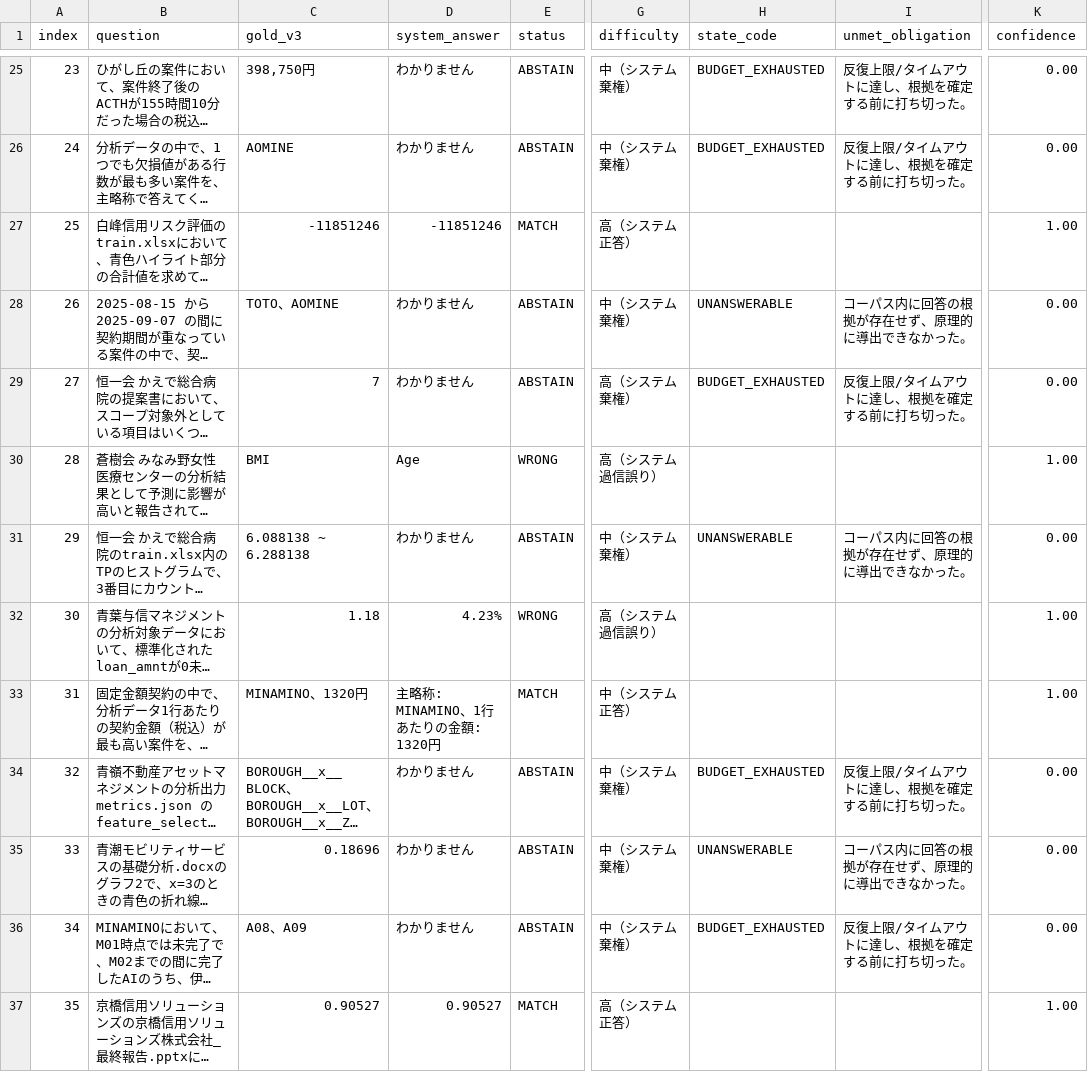
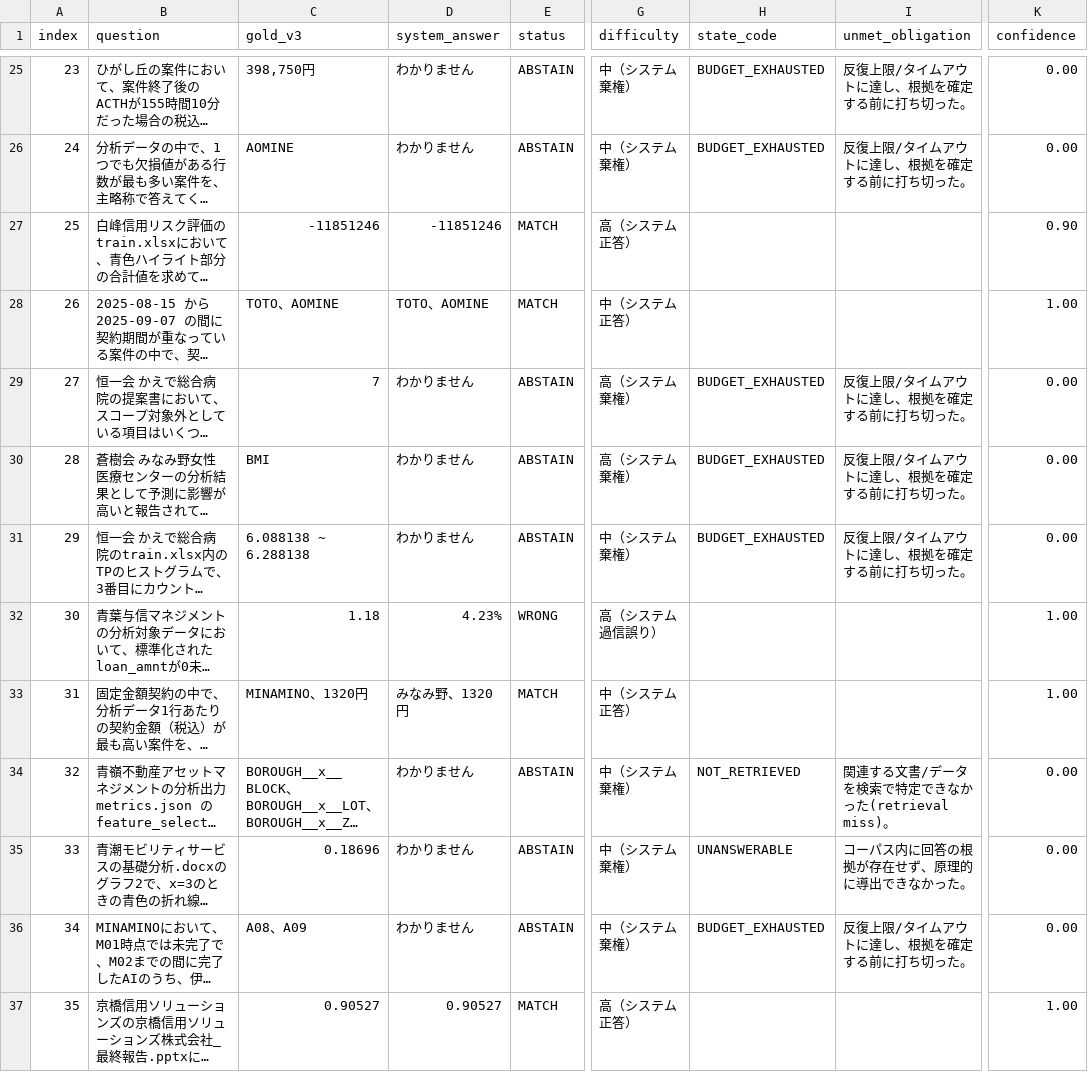
Before and after one commit to sota1111/signate-messy-drive-rag, a CSV file: artifacts/gold_100_review.csv, drawn as a sheet; only a part is shown, gaps mark what is left out; long unchanged cells end in …; the diff covers the shown part only; the diff names each change by its address in the sheet, - before the commit and + after, or states it on an @@ line.

```diff
--- a/artifacts/gold_100_review.csv
+++ b/artifacts/gold_100_review.csv
-K27 (confidence): 1.00
+K27 (confidence): 0.90
-D28 (system_answer): わかりません
+D28 (system_answer): TOTO、AOMINE
-E28 (status): ABSTAIN
+E28 (status): MATCH
-G28 (difficulty): 中（システム棄権）
+G28 (difficulty): 中（システム正答）
-H28 (state_code): UNANSWERABLE
+H28 (state_code): (empty)
-I28 (unmet_obligation): コーパス内に回答の根拠が存在せず、原理的に導出できなかった。
+I28 (unmet_obligation): (empty)
-K28 (confidence): 0.00
+K28 (confidence): 1.00
-D30 (system_answer): Age
+D30 (system_answer): わかりません
-E30 (status): WRONG
+E30 (status): ABSTAIN
-G30 (difficulty): 高（システム過信誤り）
+G30 (difficulty): 高（システム棄権）
-H30 (state_code): (empty)
+H30 (state_code): BUDGET_EXHAUSTED
-I30 (unmet_obligation): (empty)
+I30 (unmet_obligation): 反復上限/タイムアウトに達し、根拠を確定する前に打ち切った。
-K30 (confidence): 1.00
+K30 (confidence): 0.00
-H31 (state_code): UNANSWERABLE
+H31 (state_code): BUDGET_EXHAUSTED
-I31 (unmet_obligation): コーパス内に回答の根拠が存在せず、原理的に導出できなかった。
+I31 (unmet_obligation): 反復上限/タイムアウトに達し、根拠を確定する前に打ち切った。
-D33 (system_answer): 主略称: MINAMINO、1行あたりの金額: 1320円
+D33 (system_answer): みなみ野、1320円
-H34 (state_code): BUDGET_EXHAUSTED
+H34 (state_code): NOT_RETRIEVED
-I34 (unmet_obligation): 反復上限/タイムアウトに達し、根拠を確定する前に打ち切った。
+I34 (unmet_obligation): 関連する文書/データを検索で特定できなかった(retrieval miss)。
```
Also changed, not shown: 151 edited cells elsewhere in this file, 4 other files.
